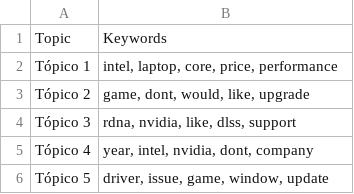
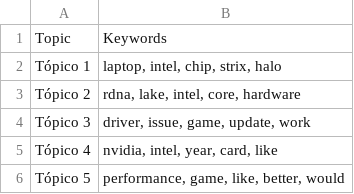
Before and after one commit to Ricardouchub/Proyecto-mlops-automl-reddit, a CSV file: data/topic_keywords.csv, drawn as a sheet.

```diff
--- a/data/topic_keywords.csv
+++ b/data/topic_keywords.csv
@@ -1,6 +1,6 @@
 Topic,Keywords
-Tópico 1,"intel, laptop, core, price, performance"
-Tópico 2,"game, dont, would, like, upgrade"
-Tópico 3,"rdna, nvidia, like, dlss, support"
-Tópico 4,"year, intel, nvidia, dont, company"
-Tópico 5,"driver, issue, game, window, update"
+Tópico 1,"laptop, intel, chip, strix, halo"
+Tópico 2,"rdna, lake, intel, core, hardware"
+Tópico 3,"driver, issue, game, update, work"
+Tópico 4,"nvidia, intel, year, card, like"
+Tópico 5,"performance, game, like, better, would"
```
Also changed, not shown: 3 other files.
